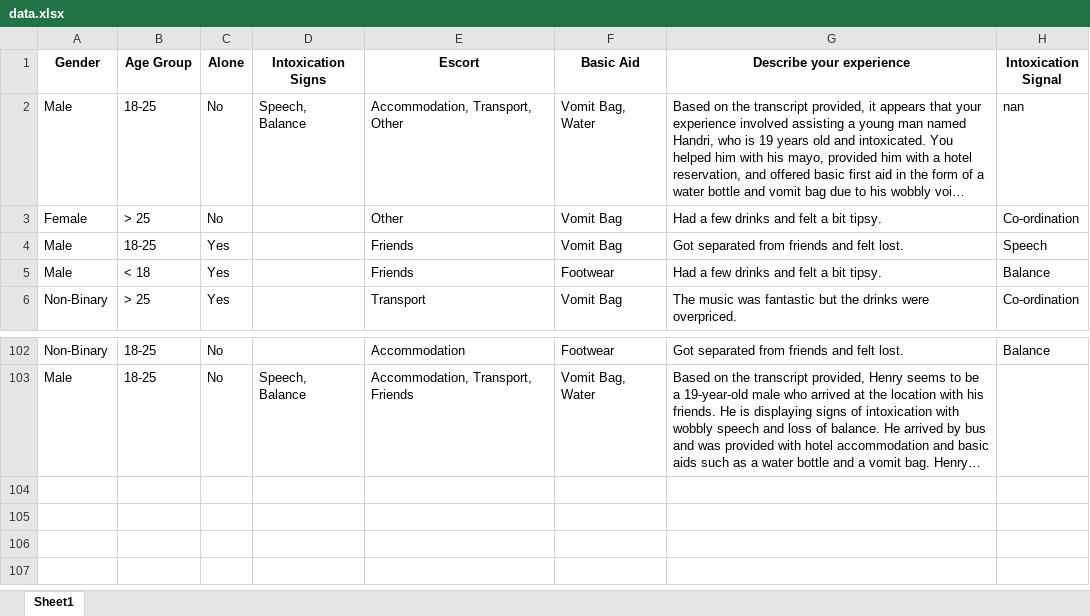
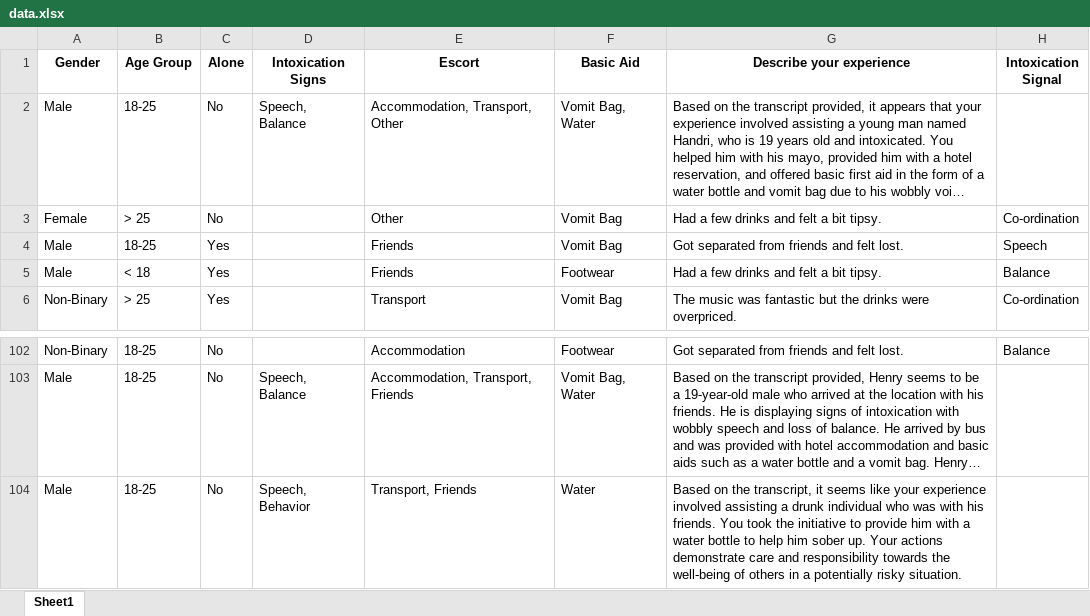
Before and after one commit to hiepvo01/StreetKind, an Excel workbook: data.xlsx, sheet Sheet1, drawn as a sheet; only a part is shown, gaps mark what is left out; long unchanged cells end in …; values as stored, in another font and other column widths than the file's, no borders; the diff names each change by its address in the sheet, - before the commit and + after, or states it on an @@ line.

```diff
--- a/data.xlsx (sheet Sheet1)
+++ b/data.xlsx (sheet Sheet1)
-H2 (Intoxication Signal): nan
+H2 (Intoxication Signal): (empty)
+row 104: Male | 18-25 | No | Speech, Behavior | Transport, Friends | Water | Based on the transcript, it seems like your experience involved assisting a drunk individual who was with his friends. You took the initiative to provide him with a water bottle to help him sober up. Your actions demonstrate care and responsibility towards the well-being of others in a potentially risky situation.
```
Also changed, not shown: 2 other files.
